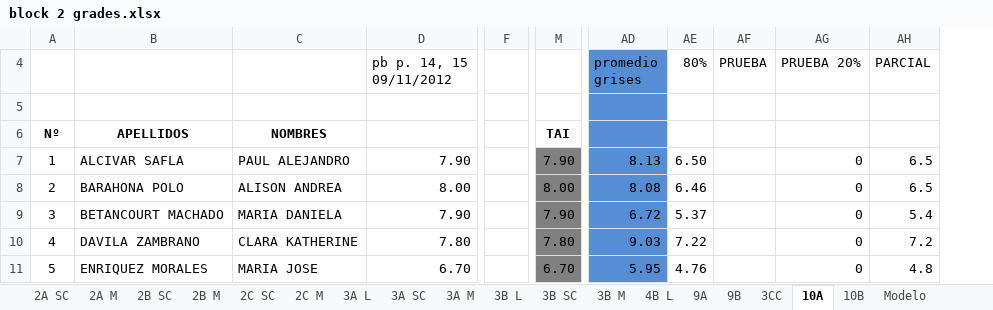
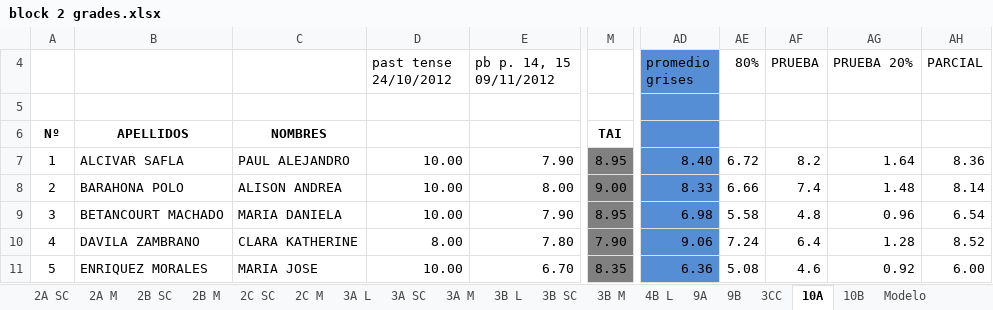
Before and after one commit to coolmaju/notas-12-13, an Excel workbook: block 2 grades.xlsx, sheet 10A, drawn as a sheet; only a part is shown, gaps mark what is left out; values as stored, in another font and other column widths than the file's, no borders; removed rows and columns are numbered as before the commit, all else as after; the diff covers the shown part only; the diff names each change by its address in the sheet, - before the commit and + after, or states it on an @@ line.

```diff
--- a/block 2 grades.xlsx (sheet 10A)
+++ b/block 2 grades.xlsx (sheet 10A)
+column D (past tense 24/10/2012), rows 7-11: 10.00 | 10.00 | 10.00 | 8.00 | 10.00
-column F, empty
-M7: 7.90
+M7: 8.95
-AD7 (promedio grises): 8.13
+AD7 (promedio grises): 8.40
-AE7 (80%): 6.50
+AE7 (80%): 6.72
-AF7 (PRUEBA): (empty)
+AF7 (PRUEBA): 8.2
-AG7 (PRUEBA 20%): 0
+AG7 (PRUEBA 20%): 1.64
-AH7 (PARCIAL): 6.5
+AH7 (PARCIAL): 8.36
-M8: 8.00
+M8: 9.00
-AD8 (promedio grises): 8.08
+AD8 (promedio grises): 8.33
-AE8 (80%): 6.46
+AE8 (80%): 6.66
-AF8 (PRUEBA): (empty)
+AF8 (PRUEBA): 7.4
-AG8 (PRUEBA 20%): 0
+AG8 (PRUEBA 20%): 1.48
-AH8 (PARCIAL): 6.5
+AH8 (PARCIAL): 8.14
-M9: 7.90
+M9: 8.95
-AD9 (promedio grises): 6.72
+AD9 (promedio grises): 6.98
-AE9 (80%): 5.37
+AE9 (80%): 5.58
-AF9 (PRUEBA): (empty)
+AF9 (PRUEBA): 4.8
-AG9 (PRUEBA 20%): 0
+AG9 (PRUEBA 20%): 0.96
-AH9 (PARCIAL): 5.4
+AH9 (PARCIAL): 6.54
-M10: 7.80
+M10: 7.90
-AD10 (promedio grises): 9.03
+AD10 (promedio grises): 9.06
-AE10 (80%): 7.22
+AE10 (80%): 7.24
-AF10 (PRUEBA): (empty)
+AF10 (PRUEBA): 6.4
-AG10 (PRUEBA 20%): 0
+AG10 (PRUEBA 20%): 1.28
-AH10 (PARCIAL): 7.2
+AH10 (PARCIAL): 8.52
-M11: 6.70
+M11: 8.35
-AD11 (promedio grises): 5.95
+AD11 (promedio grises): 6.36
-AE11 (80%): 4.76
+AE11 (80%): 5.08
-AF11 (PRUEBA): (empty)
+AF11 (PRUEBA): 4.6
-AG11 (PRUEBA 20%): 0
+AG11 (PRUEBA 20%): 0.92
-AH11 (PARCIAL): 4.8
+AH11 (PARCIAL): 6.00
```
Also changed, not shown: 95 edited cells and cell formats elsewhere in this sheet, sheet 10B, charts or pictures, block 3 grades.xlsx.
